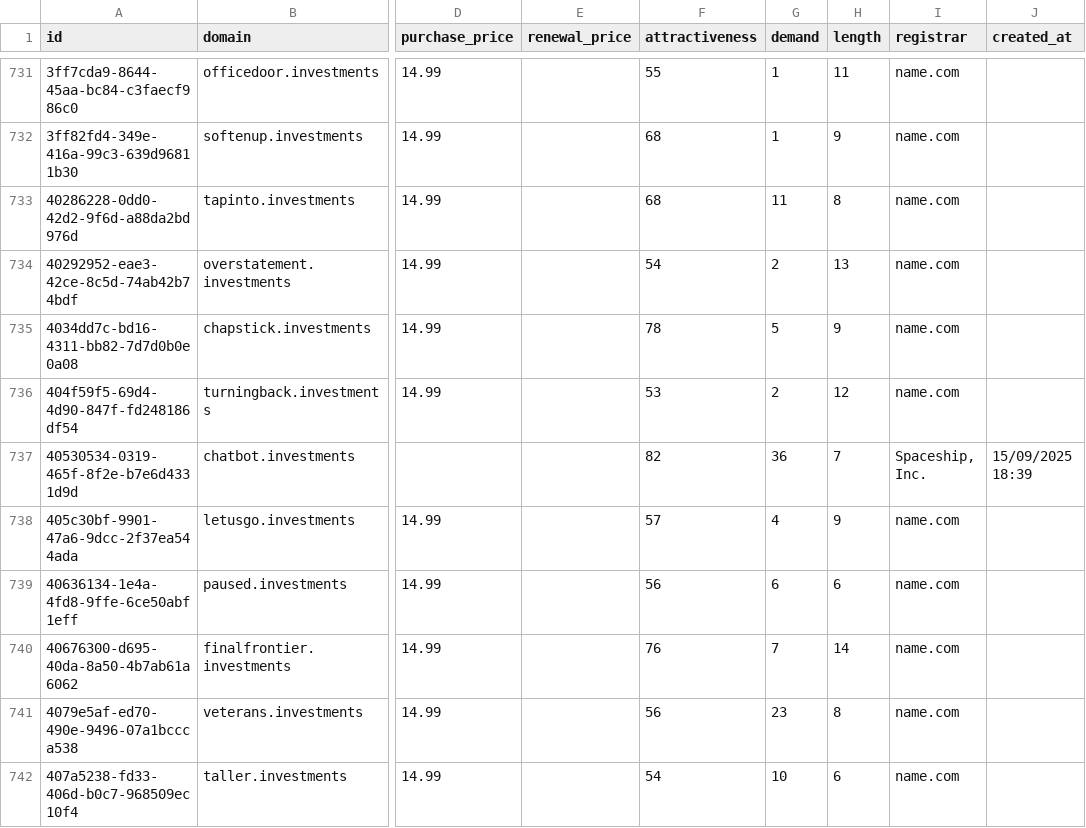
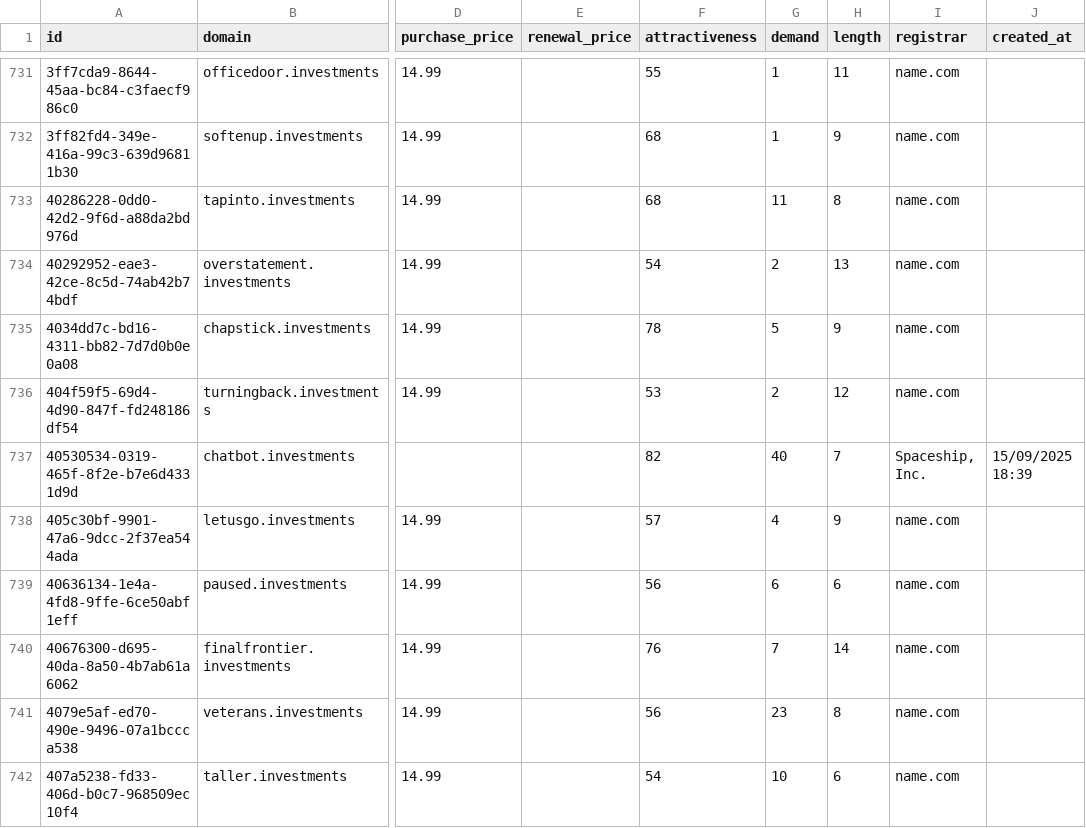
Before and after one commit to UniqueDomains/investments-oneword-domains, a CSV file: investments.csv, drawn as a sheet; only a part is shown, gaps mark what is left out; the diff names each change by its address in the sheet, - before the commit and + after, or states it on an @@ line.

Commit message:
Domains update

```diff
--- a/investments.csv
+++ b/investments.csv
-G737 (demand): 36
+G737 (demand): 40
```
Also changed, not shown: 4 other files.
